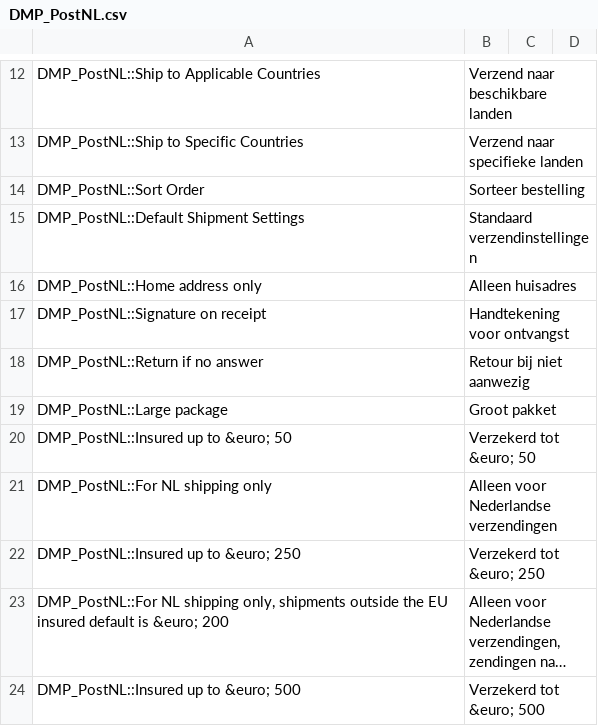
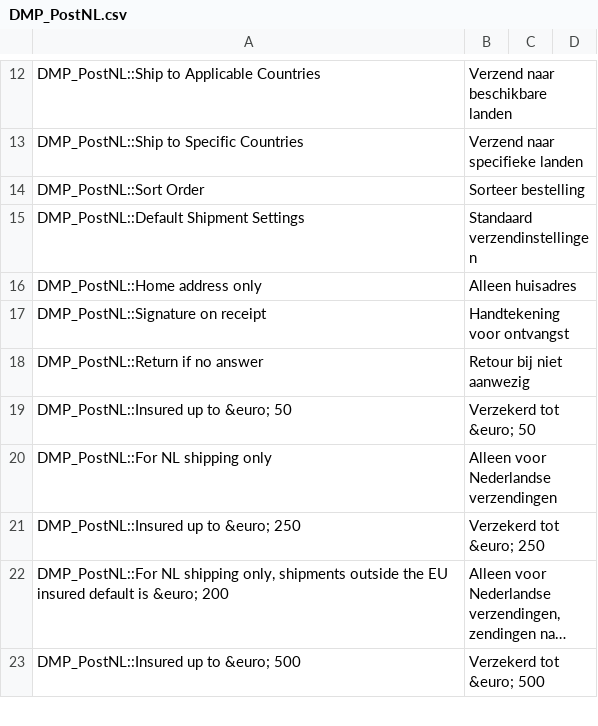
Before and after one commit to postnl/magento1, a CSV file: app/locale/nl_NL/DMP_PostNL.csv, drawn as a sheet; only a part is shown, gaps mark what is left out; long unchanged cells end in …; the diff names each change by its address in the sheet, - before the commit and + after, or states it on an @@ line.

```diff
--- a/app/locale/nl_NL/DMP_PostNL.csv
+++ b/app/locale/nl_NL/DMP_PostNL.csv
-row 19: DMP_PostNL::Large package | Groot pakket
```
Also changed, not shown: app/locale/en_US/DMP_PostNL.csv, 9 other files.
